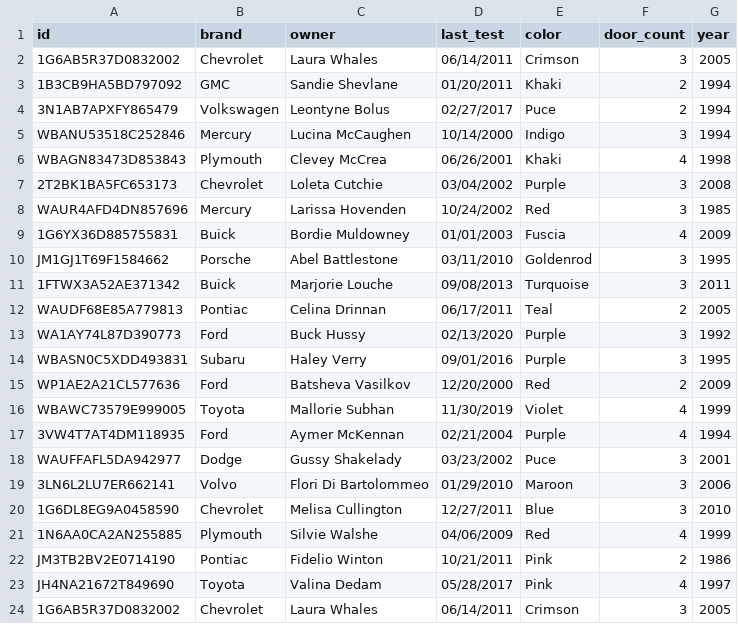
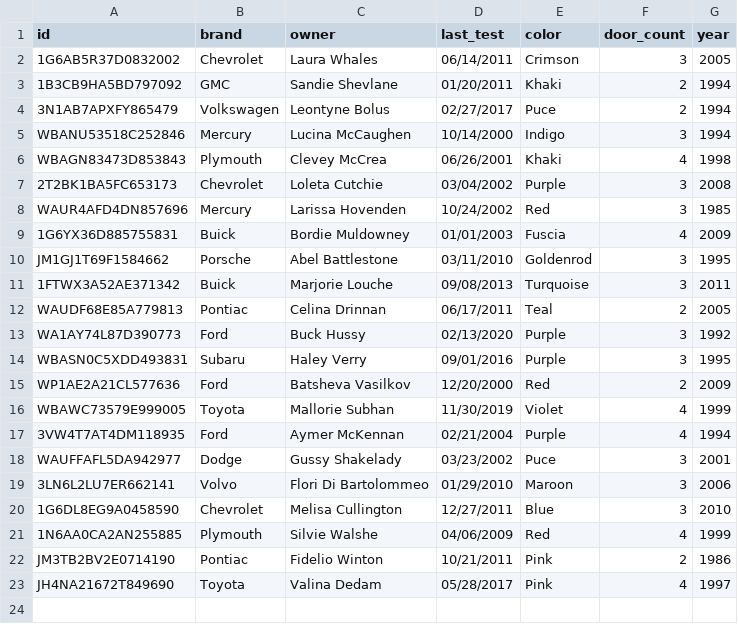
Before and after one commit to daniellekorn/python-car-lot, a CSV file: CSV/vehicle.csv, drawn as a sheet.

Commit message:
day3 ex3 done: get_time_to_test

```diff
--- a/CSV/vehicle.csv
+++ b/CSV/vehicle.csv
@@ -23,2 +23 @@ JM3TB2BV2E0714190,Pontiac,Fidelio Winton,10/21/2011,Pink,2,1986
 JH4NA21672T849690,Toyota,Valina Dedam,05/28/2017,Pink,4,1997
-1G6AB5R37D0832002,Chevrolet,Laura Whales,06/14/2011,Crimson,3,2005
```
Also changed, not shown: 1 other file.
